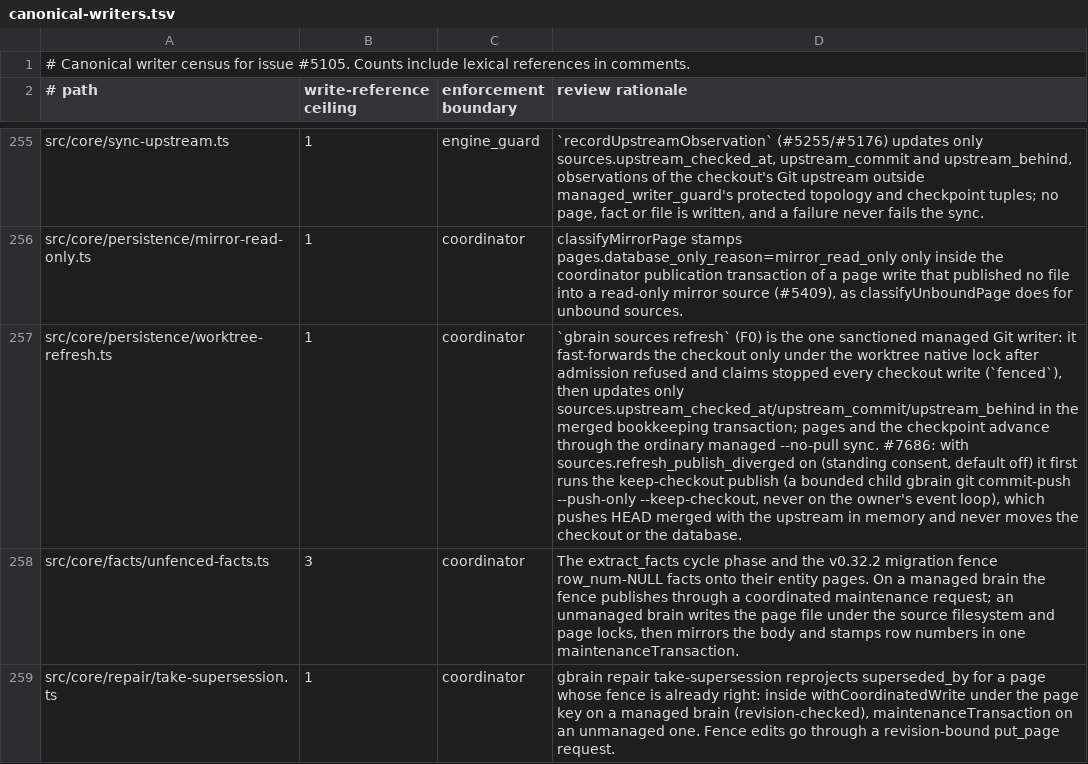
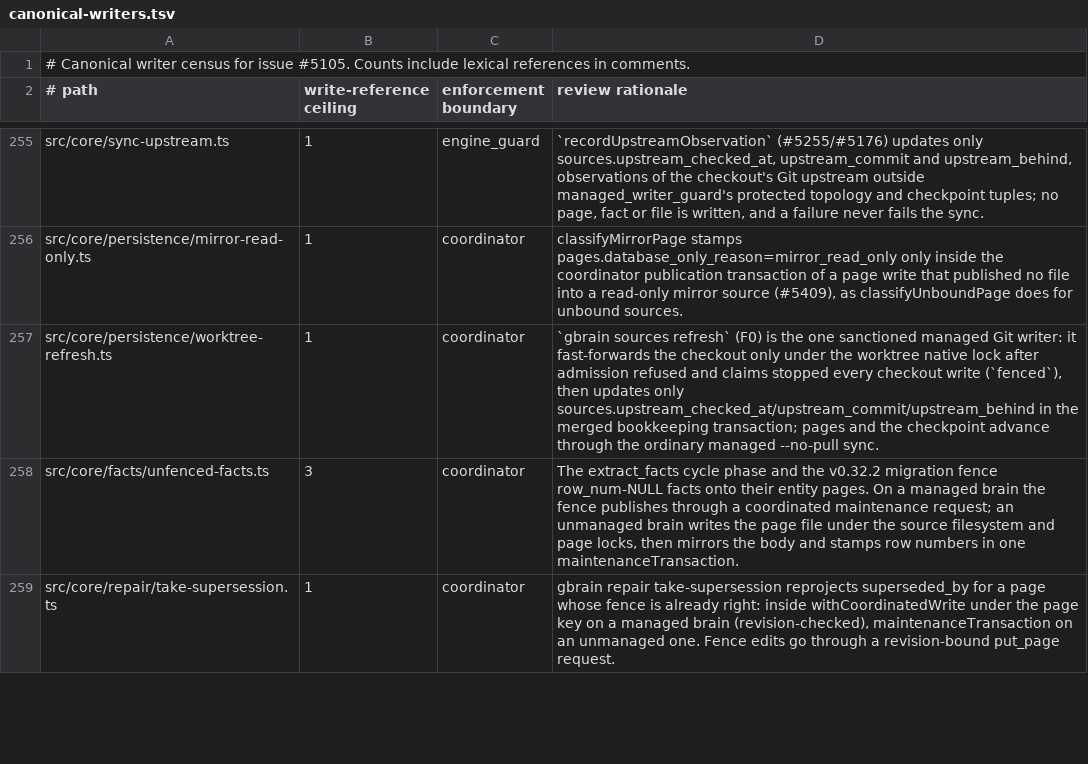
Before and after one commit to Carlo576/gbrain, a TSV file: docs/architecture/canonical-writers.tsv, drawn as a sheet; only a part is shown, gaps mark what is left out; the diff names each change by its address in the sheet, - before the commit and + after, or states it on an @@ line.

Commit message:
revert(refresh): move the #7686 opt-in publish to a follow-up PR; this release ships only the #7782 test reshape
The final /ship fix-check found the force-push guard still open when a
setting-off or dry-run refresh fetches unlogged before a setting-on
refresh. Per GBRA-108, the publish option leaves this PR and continues on
capy/gbra210-refresh-publish-diverged-followup.

Co-authored-by: capy-ai[bot] <230910855+capy-ai[bot]@users.noreply.github.com>

```diff
--- a/docs/architecture/canonical-writers.tsv
+++ b/docs/architecture/canonical-writers.tsv
-D257 (review rationale): …--no-pull sync. #7686: with sources.refresh_publish_diverged on (standing consent, default off) it first runs the keep-checkout publish (a bounded child gbrain git commit-push --push-only --keep-checkout, never on the owner's event loop), which pushes HEAD merged with the upstream in memory and never moves the checkout or the database.
+D257 (review rationale): …--no-pull sync.
```
Also changed, not shown: 12 other files.
